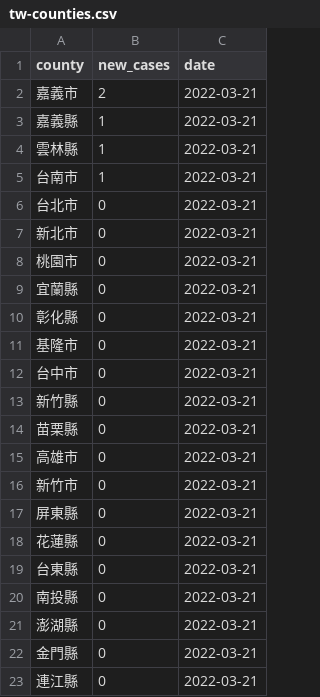
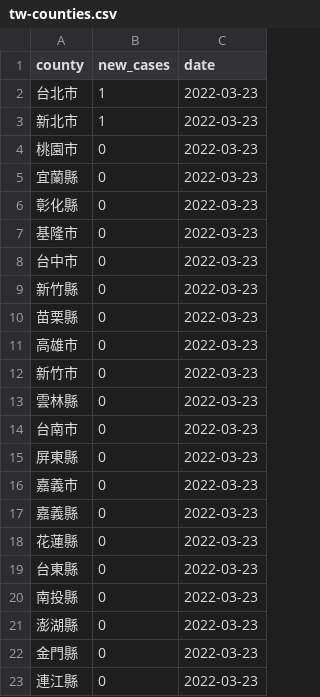
Before and after one commit to tnl-graphics/covid-19-data, a CSV file: live/tw-counties.csv, drawn as a sheet.

Commit message:
Flat: latest data (2022-03-23T16:07:07.496Z) {   "date": "2022-03-23T16:07:07.496Z",   "files": [     {       "name": "tw-counties.csv",       "deltaBytes": 1012,       "source": "https://datastore.thenewslens.com/infographic/covid-19-data/tw-counties.csv"     },     {       "name": "live/tw-counties.csv",       "deltaBytes": 0,       "source": "https://datastore.thenewslens.com/infographic/covid-19-data/live/tw-counties.csv"     },     {       "name": "live/tw.csv",       "deltaBytes": 0,       "source": "https://datastore.thenewslens.com/infographic/covid-19-data/live/tw.csv"     },     {       "name": "rolling-averages/tw-counties.csv",       "deltaBytes": 1454,       "source": "https://datastore.thenewslens.com/infographic/covid-19-data/rolling-averages/tw-counties.csv"     }   ] }

```diff
--- a/live/tw-counties.csv
+++ b/live/tw-counties.csv
@@ -1,23 +1,23 @@
 county,new_cases,date
-嘉義市,2,2022-03-21
-嘉義縣,1,2022-03-21
-雲林縣,1,2022-03-21
-台南市,1,2022-03-21
-台北市,0,2022-03-21
-新北市,0,2022-03-21
-桃園市,0,2022-03-21
-宜蘭縣,0,2022-03-21
-彰化縣,0,2022-03-21
-基隆市,0,2022-03-21
-台中市,0,2022-03-21
-新竹縣,0,2022-03-21
-苗栗縣,0,2022-03-21
-高雄市,0,2022-03-21
-新竹市,0,2022-03-21
-屏東縣,0,2022-03-21
-花蓮縣,0,2022-03-21
-台東縣,0,2022-03-21
-南投縣,0,2022-03-21
-澎湖縣,0,2022-03-21
-金門縣,0,2022-03-21
-連江縣,0,2022-03-21
+台北市,1,2022-03-23
+新北市,1,2022-03-23
+桃園市,0,2022-03-23
+宜蘭縣,0,2022-03-23
+彰化縣,0,2022-03-23
+基隆市,0,2022-03-23
+台中市,0,2022-03-23
+新竹縣,0,2022-03-23
+苗栗縣,0,2022-03-23
+高雄市,0,2022-03-23
+新竹市,0,2022-03-23
+雲林縣,0,2022-03-23
+台南市,0,2022-03-23
+屏東縣,0,2022-03-23
+嘉義市,0,2022-03-23
+嘉義縣,0,2022-03-23
+花蓮縣,0,2022-03-23
+台東縣,0,2022-03-23
+南投縣,0,2022-03-23
+澎湖縣,0,2022-03-23
+金門縣,0,2022-03-23
+連江縣,0,2022-03-23
```
Also changed, not shown: rolling-averages/tw-counties.csv, tw-counties.csv, 1 other file.
